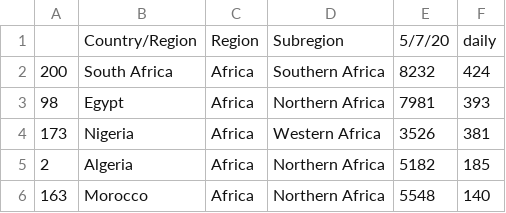
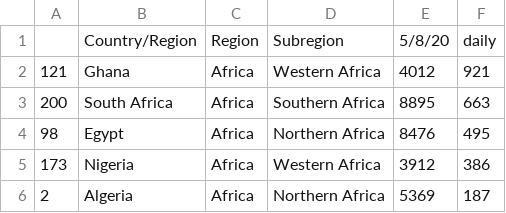
Before and after one commit to virdash/v2, a CSV file: analysis/data/top_cases.csv, drawn as a sheet.

```diff
--- a/analysis/data/top_cases.csv
+++ b/analysis/data/top_cases.csv
@@ -1,6 +1,6 @@
-,Country/Region,Region,Subregion,5/7/20,daily
-200,South Africa,Africa,Southern Africa,8232,424
-98,Egypt,Africa,Northern Africa,7981,393
-173,Nigeria,Africa,Western Africa,3526,381
-2,Algeria,Africa,Northern Africa,5182,185
-163,Morocco,Africa,Northern Africa,5548,140
+,Country/Region,Region,Subregion,5/8/20,daily
+121,Ghana,Africa,Western Africa,4012,921
+200,South Africa,Africa,Southern Africa,8895,663
+98,Egypt,Africa,Northern Africa,8476,495
+173,Nigeria,Africa,Western Africa,3912,386
+2,Algeria,Africa,Northern Africa,5369,187
```
Also changed, not shown: analysis/data/top_deaths.csv, analysis/data/top_recover.csv, 10 other files.
